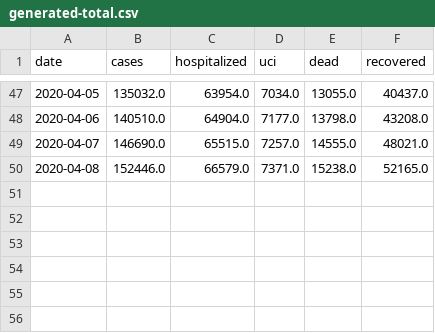
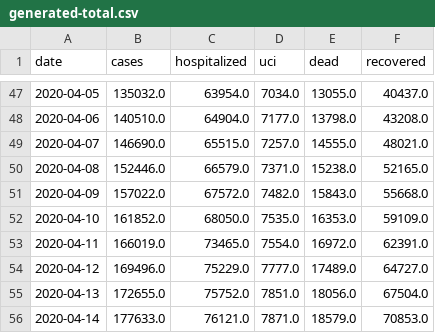
Before and after one commit to agastalver/sir-covid-19-spain, a CSV file: data/generated-total.csv, drawn as a sheet; only a part is shown, gaps mark what is left out; the diff names each change by its address in the sheet, - before the commit and + after, or states it on an @@ line.

```diff
--- a/data/generated-total.csv
+++ b/data/generated-total.csv
+row 51: 2020-04-09 | 157022.0 | 67572.0 | 7482.0 | 15843.0 | 55668.0
+row 52: 2020-04-10 | 161852.0 | 68050.0 | 7535.0 | 16353.0 | 59109.0
+row 53: 2020-04-11 | 166019.0 | 73465.0 | 7554.0 | 16972.0 | 62391.0
+row 54: 2020-04-12 | 169496.0 | 75229.0 | 7777.0 | 17489.0 | 64727.0
+row 55: 2020-04-13 | 172655.0 | 75752.0 | 7851.0 | 18056.0 | 67504.0
+row 56: 2020-04-14 | 177633.0 | 76121.0 | 7871.0 | 18579.0 | 70853.0
```
Also changed, not shown: data/generated-cases.csv, data/generated-ccaa.csv, 13 other files.
